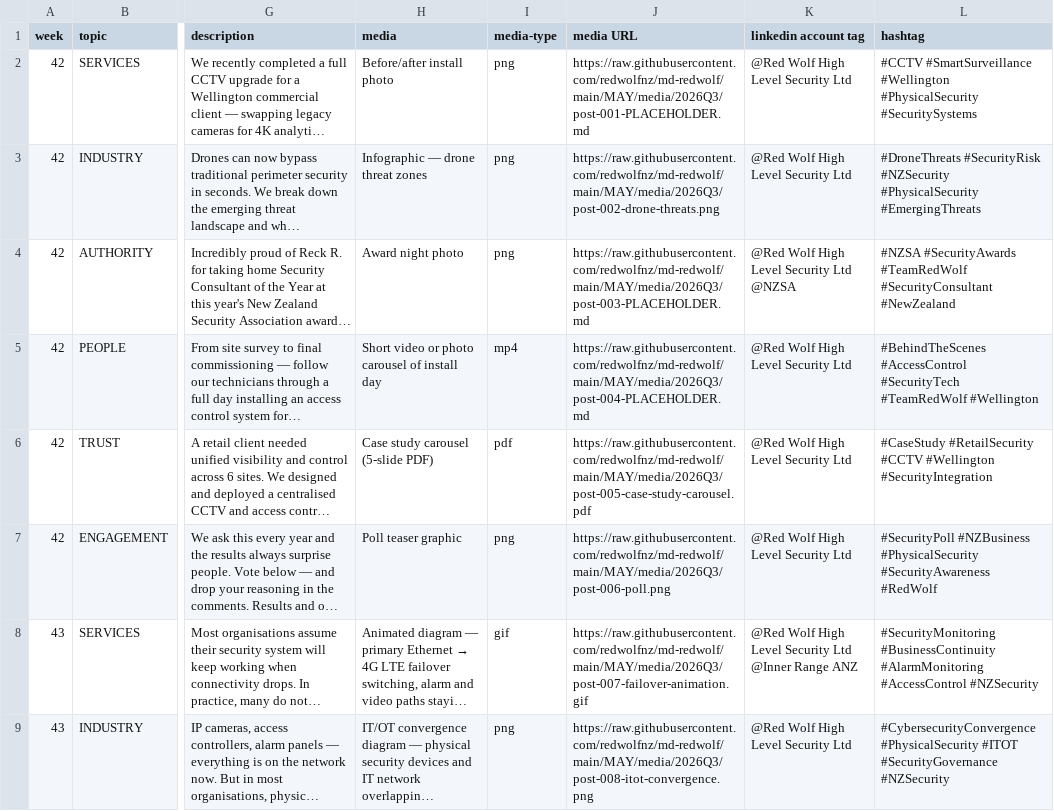
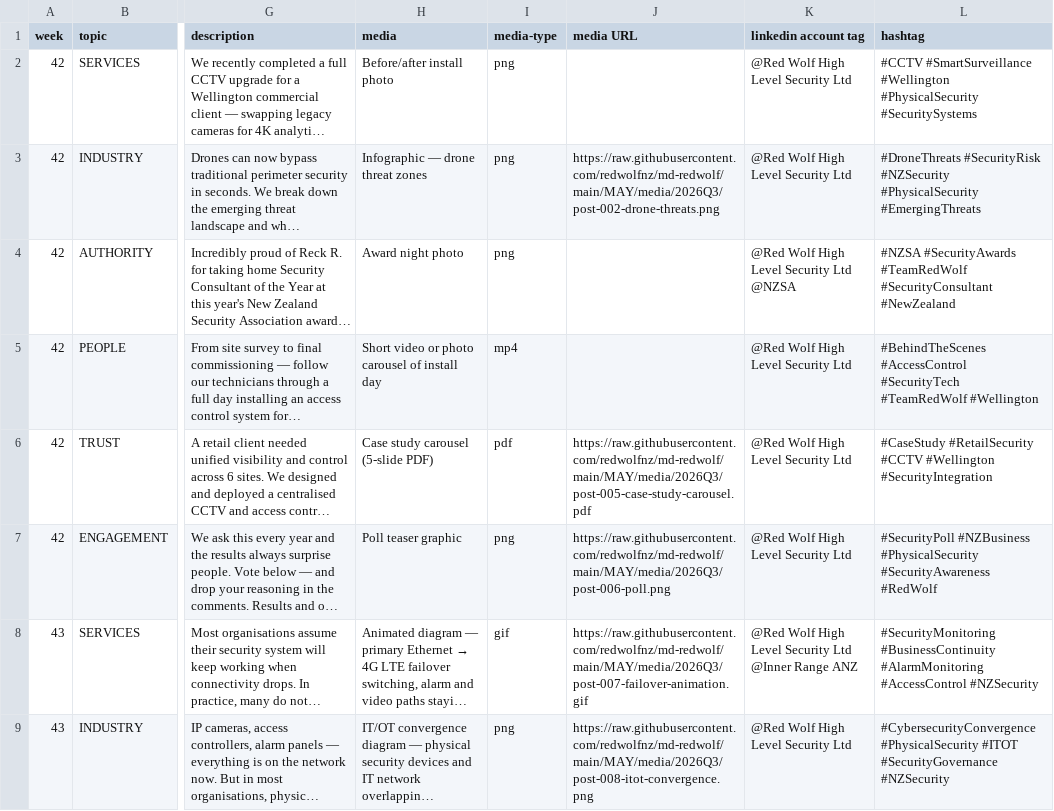
Before and after one commit to redwolfnz/md-redwolf, a CSV file: COULD/TABLE-2026Q3.csv, drawn as a sheet; only a part is shown, gaps mark what is left out; long unchanged cells end in …; the diff covers the shown part only; the diff names each change by its address in the sheet, - before the commit and + after, or states it on an @@ line.

```diff
--- a/COULD/TABLE-2026Q3.csv
+++ b/COULD/TABLE-2026Q3.csv
-J2 (media URL): https://raw.githubusercontent.com/redwolfnz/md-redwolf/main/MAY/media/2026Q3/post-001-PLACEHOLDER.md
+J2 (media URL): (empty)
-J4 (media URL): https://raw.githubusercontent.com/redwolfnz/md-redwolf/main/MAY/media/2026Q3/post-003-PLACEHOLDER.md
+J4 (media URL): (empty)
-J5 (media URL): https://raw.githubusercontent.com/redwolfnz/md-redwolf/main/MAY/media/2026Q3/post-004-PLACEHOLDER.md
+J5 (media URL): (empty)
```
Also changed, not shown: 4 edited cells elsewhere in this file, 8 other files.
